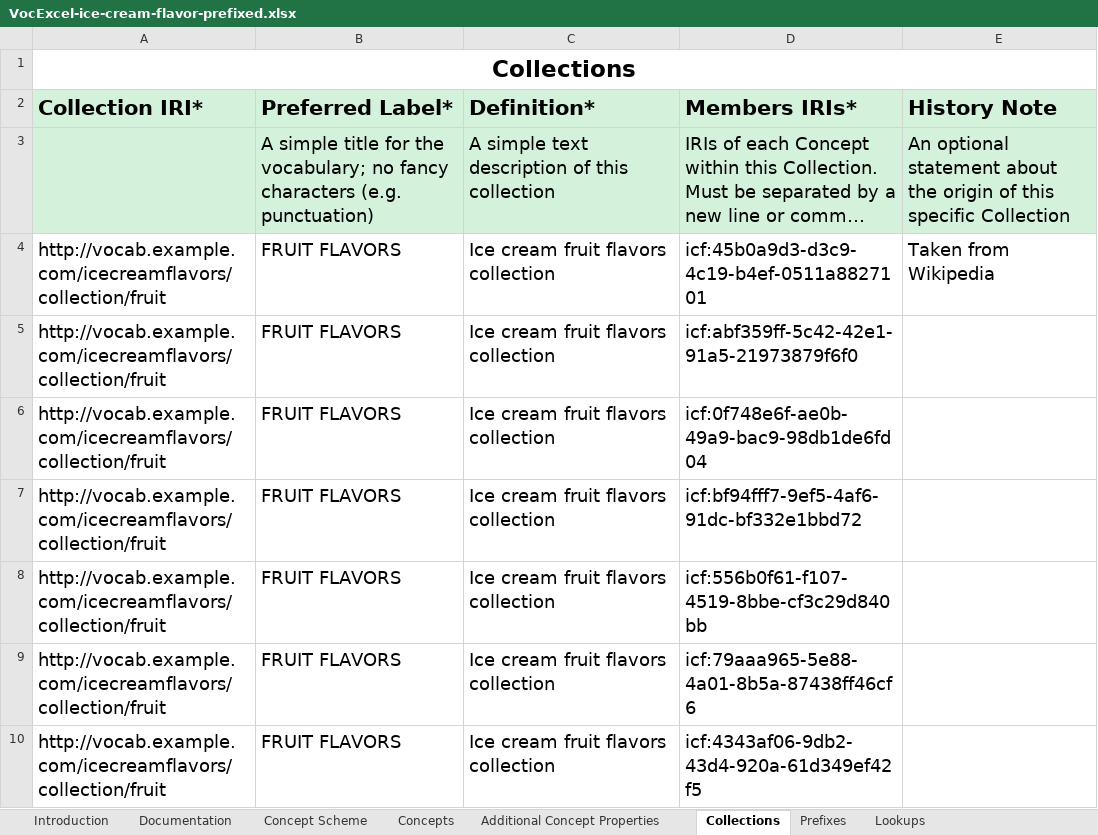
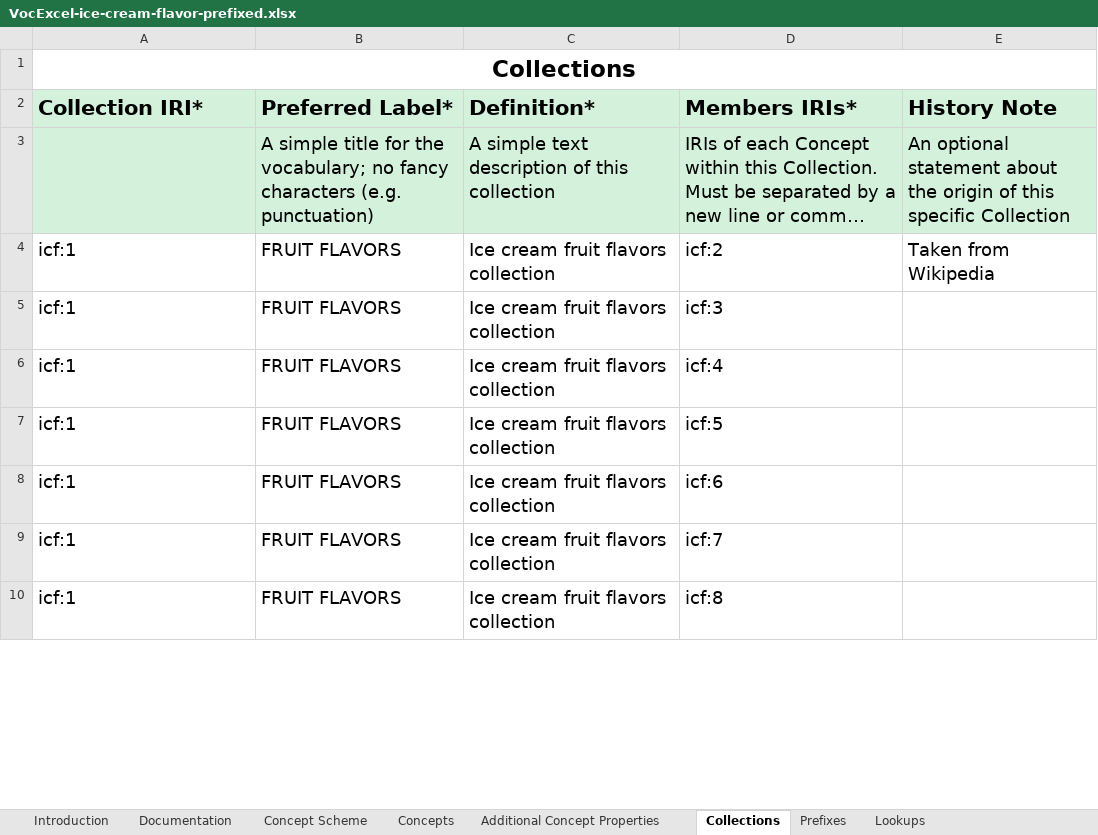
Before and after one commit to Kurrawong/docs, an Excel workbook: docs/assets/3rdparty/source/VocExcel-ice-cream-flavor-prefixed.xlsx, sheet Collections, drawn as a sheet; only a part is shown; long unchanged cells end in …; values as stored, in another font and other column widths than the file's, no borders; the diff covers the shown part only; the diff names each change by its address in the sheet, - before the commit and + after, or states it on an @@ line.

Commit message:
Update full vocab exercise identifiers

```diff
--- a/docs/assets/3rdparty/source/VocExcel-ice-cream-flavor-prefixed.xlsx (sheet Collections)
+++ b/docs/assets/3rdparty/source/VocExcel-ice-cream-flavor-prefixed.xlsx (sheet Collections)
-A4:A10 (Collection IRI*): http://vocab.example.com/icecreamflavors/collection/fruit
+A4:A10 (Collection IRI*): icf:1
-D4 (Members IRIs*): icf:45b0a9d3-d3c9-4c19-b4ef-0511a8827101
+D4 (Members IRIs*): icf:2
-D5 (Members IRIs*): icf:abf359ff-5c42-42e1-91a5-21973879f6f0
+D5 (Members IRIs*): icf:3
-D6 (Members IRIs*): icf:0f748e6f-ae0b-49a9-bac9-98db1de6fd04
+D6 (Members IRIs*): icf:4
-D7 (Members IRIs*): icf:bf94fff7-9ef5-4af6-91dc-bf332e1bbd72
+D7 (Members IRIs*): icf:5
-D8 (Members IRIs*): icf:556b0f61-f107-4519-8bbe-cf3c29d840bb
+D8 (Members IRIs*): icf:6
-D9 (Members IRIs*): icf:79aaa965-5e88-4a01-8b5a-87438ff46cf6
+D9 (Members IRIs*): icf:7
-D10 (Members IRIs*): icf:4343af06-9db2-43d4-920a-61d349ef42f5
+D10 (Members IRIs*): icf:8
```
Also changed, not shown: 2 added rows, 2 removed rows and 116 edited cells elsewhere in this sheet, sheet Concepts, docs/assets/3rdparty/source/VocExcel-ice-cream-flavor-collections.xlsx, docs/assets/3rdparty/source/VocExcel-ice-cream-flavor-concepts.xlsx, 8 other files.
